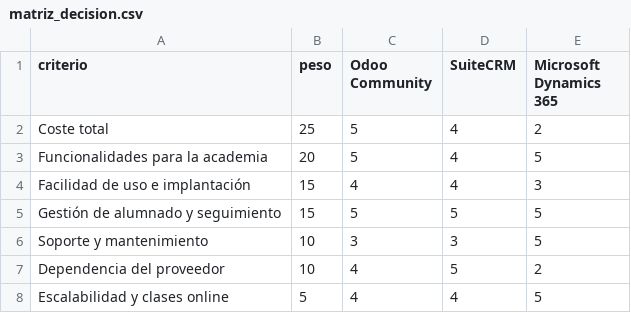
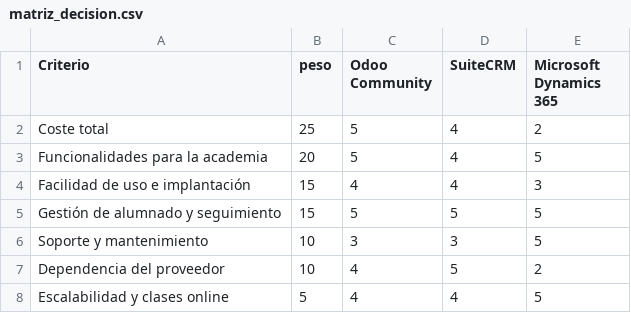
Before and after one commit to abc0072abc/sge-ud2-erp-crm, a CSV file: matriz_decision.csv, drawn as a sheet.

```diff
--- a/matriz_decision.csv
+++ b/matriz_decision.csv
@@ -1,2 +1,2 @@
-criterio;peso;Odoo Community;SuiteCRM;Microsoft Dynamics 365
+Criterio;peso;Odoo Community;SuiteCRM;Microsoft Dynamics 365
 Coste total;25;5;4;2
```
Also changed, not shown: 2 other files.
